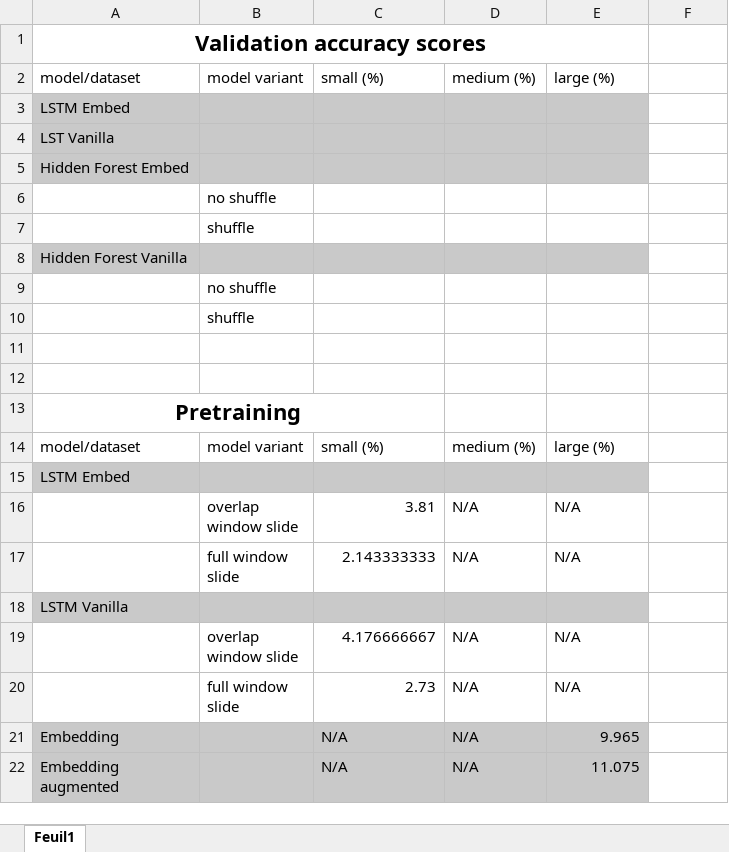
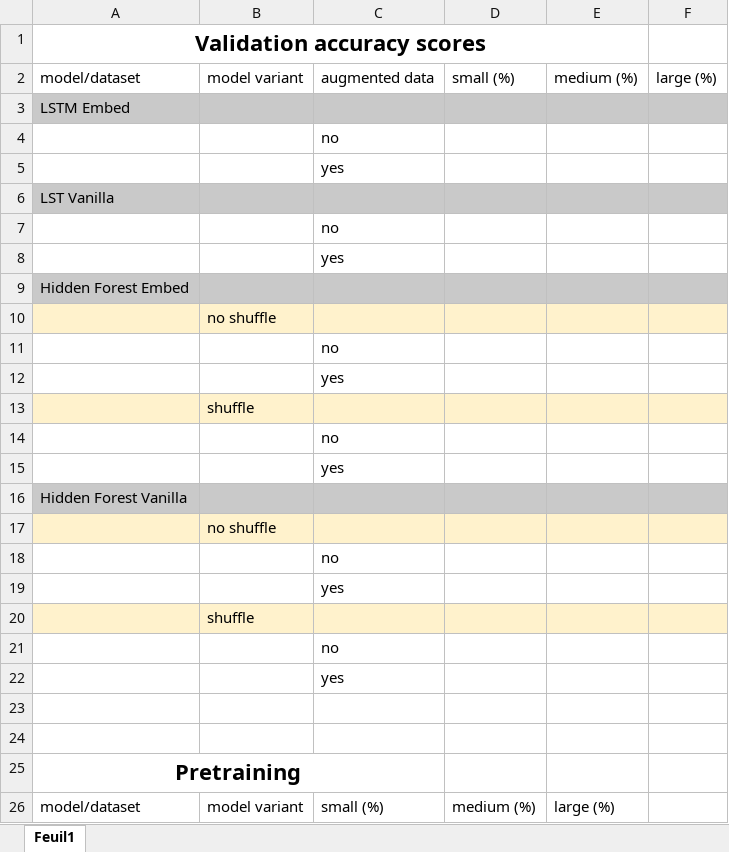
Before and after one commit to arsenaultk9/chord2vec, an Excel workbook: results.xlsx, sheet Feuil1, drawn as a sheet; only a part is shown; the shorter side is filled out with more unchanged rows; values as stored, in another font and other column widths than the file's, no borders; table styles not drawn; addresses are those after the commit; the diff names each change by its address in the sheet, - before the commit and + after, or states it on an @@ line.

Commit message:
Results table for augmented and not augmented embeddings.

```diff
--- a/results.xlsx (sheet Feuil1)
+++ b/results.xlsx (sheet Feuil1)
-C2: small (%)
+C2: augmented data
-D2: medium (%)
+D2: small (%)
-E2: large (%)
+E2: medium (%)
-F2: (empty)
+F2: large (%)
-F3 fill: none
+F3 fill: #C9C9C9
+row 4:  |  | no
+row 5:  |  | yes
-F6 fill: none
+F6 fill: #C9C9C9
+row 7:  |  | no
+row 8:  |  | yes
-F9 fill: none
+F9 fill: #C9C9C9
-A10:F10 fill: none
+A10:F10 fill: #FFF2CC
+row 11:  |  | no
+row 12:  |  | yes
-A13:F13 fill: none
+A13:F13 fill: #FFF2CC
+row 14:  |  | no
+row 15:  |  | yes
-F16 fill: none
+F16 fill: #C9C9C9
-A17:F17 fill: none
+A17:F17 fill: #FFF2CC
+row 18:  |  | no
+row 19:  |  | yes
-A20:F20 fill: none
+A20:F20 fill: #FFF2CC
+row 21:  |  | no
+row 22:  |  | yes
```
